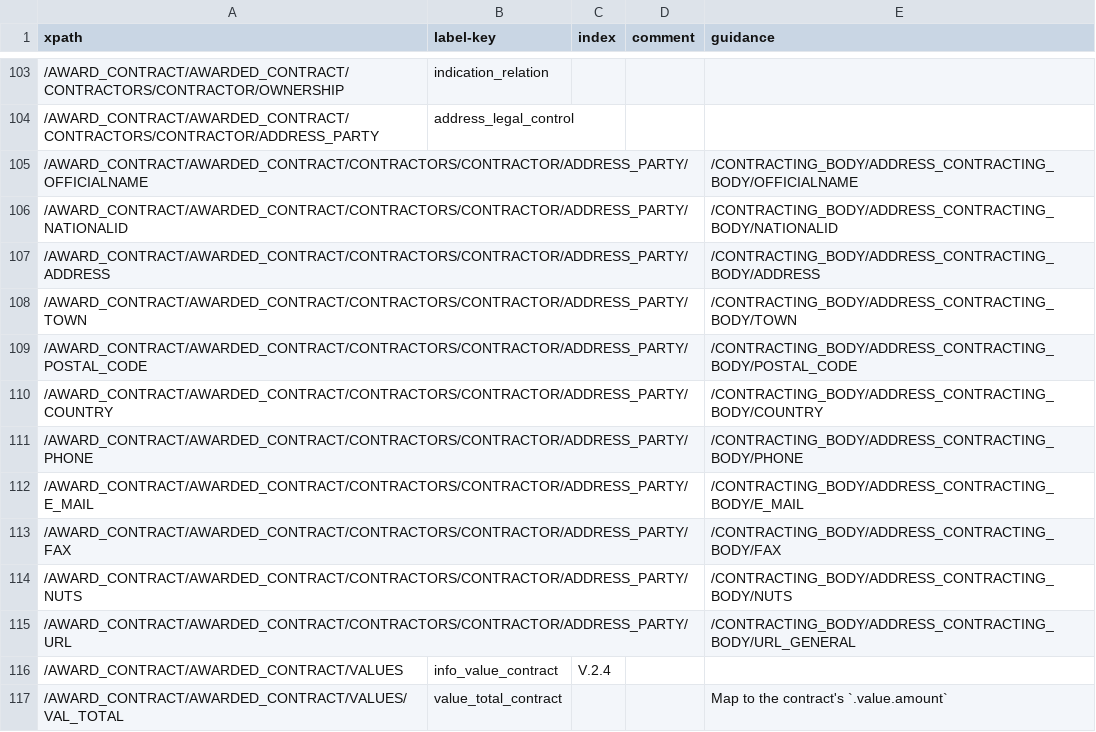
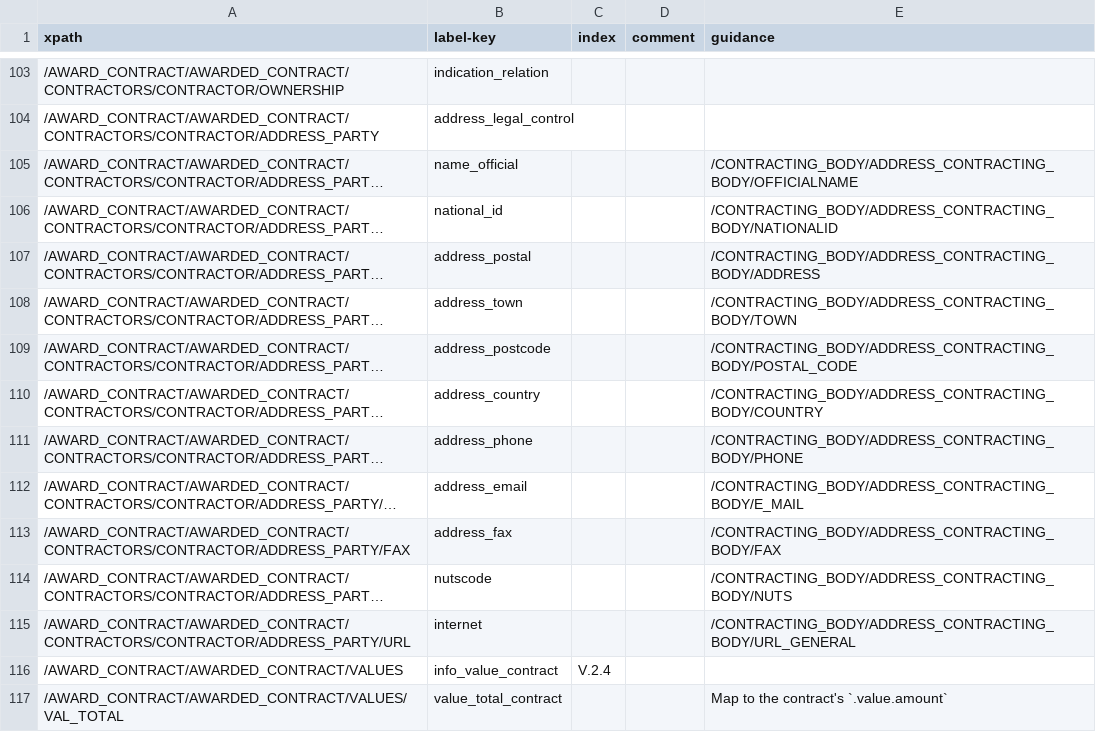
Before and after one commit to open-contracting/european-union-support, a CSV file: output/mapping/MOVE.csv, drawn as a sheet; only a part is shown, gaps mark what is left out; long unchanged cells end in …; the diff names each change by its address in the sheet, - before the commit and + after, or states it on an @@ line.

Commit message:
T02: Associate labels to elements

```diff
--- a/output/mapping/MOVE.csv
+++ b/output/mapping/MOVE.csv
-B105 (label-key): (empty)
+B105 (label-key): name_official
-B106 (label-key): (empty)
+B106 (label-key): national_id
-B107 (label-key): (empty)
+B107 (label-key): address_postal
-B108 (label-key): (empty)
+B108 (label-key): address_town
-B109 (label-key): (empty)
+B109 (label-key): address_postcode
-B110 (label-key): (empty)
+B110 (label-key): address_country
-B111 (label-key): (empty)
+B111 (label-key): address_phone
-B112 (label-key): (empty)
+B112 (label-key): address_email
-B113 (label-key): (empty)
+B113 (label-key): address_fax
-B114 (label-key): (empty)
+B114 (label-key): nutscode
-B115 (label-key): (empty)
+B115 (label-key): internet
```
